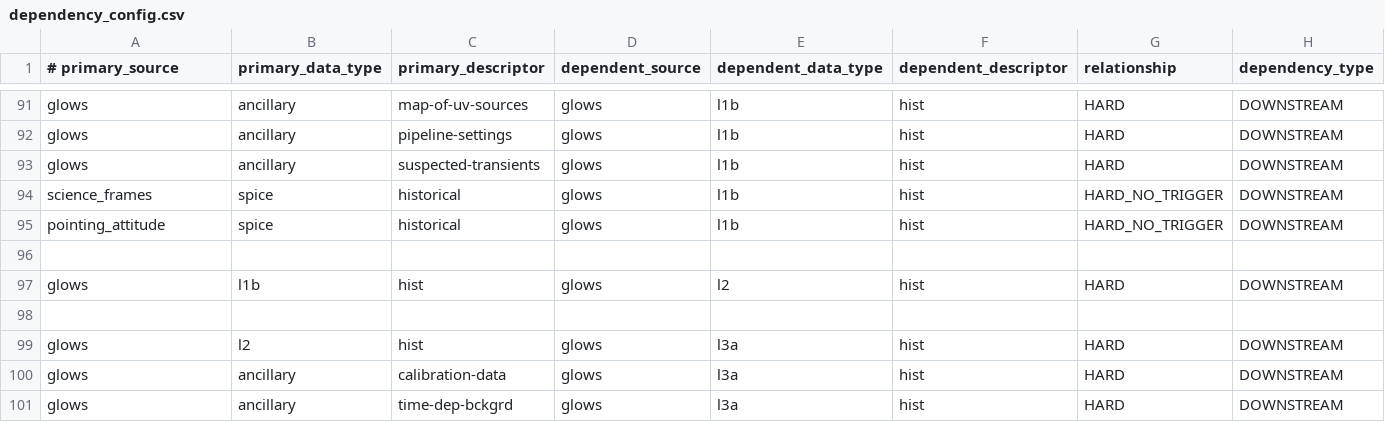
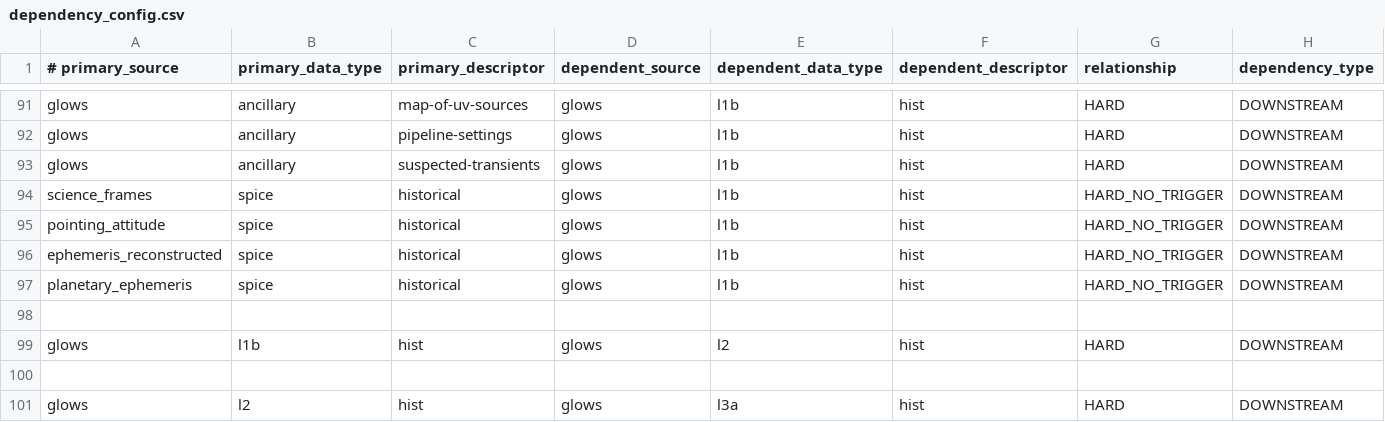
Before and after one commit to laspsandoval/sds-data-manager, a CSV file: sds_data_manager/lambda_code/SDSCode/pipeline_lambdas/dependency_config.csv, drawn as a sheet; only a part is shown, gaps mark what is left out; the shorter side is filled out with more unchanged rows.

Commit message:
add spice

```diff
--- a/sds_data_manager/lambda_code/SDSCode/pipeline_lambdas/dependency_config.csv
+++ b/sds_data_manager/lambda_code/SDSCode/pipeline_lambdas/dependency_config.csv
@@ -95,2 +95,4 @@ science_frames, spice, historical, glows, l1b, hist, HARD_NO_TRIGGER, DOWNSTREAM
 pointing_attitude, spice, historical, glows, l1b, hist, HARD_NO_TRIGGER, DOWNSTREAM
+ephemeris_reconstructed, spice, historical, glows, l1b, hist, HARD_NO_TRIGGER, DOWNSTREAM
+planetary_ephemeris, spice, historical, glows, l1b, hist, HARD_NO_TRIGGER, DOWNSTREAM
 
```
